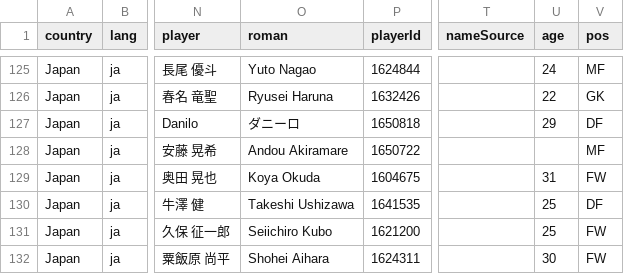
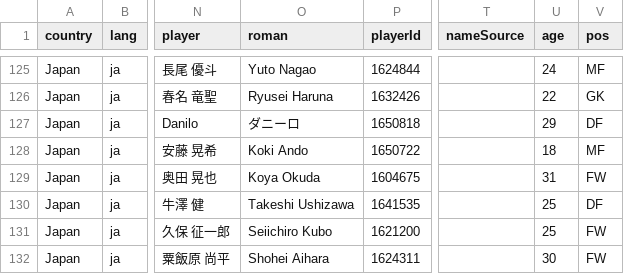
Before and after one commit to FreiheitLee1912/Soccer, a CSV file: japan-transfers.csv, drawn as a sheet; only a part is shown, gaps mark what is left out; the diff names each change by its address in the sheet, - before the commit and + after, or states it on an @@ line.

```diff
--- a/japan-transfers.csv
+++ b/japan-transfers.csv
-O128 (roman): Andou Akiramare
+O128 (roman): Koki Ando
-U128 (age): (empty)
+U128 (age): 18
```
Also changed, not shown: 2 other files.
